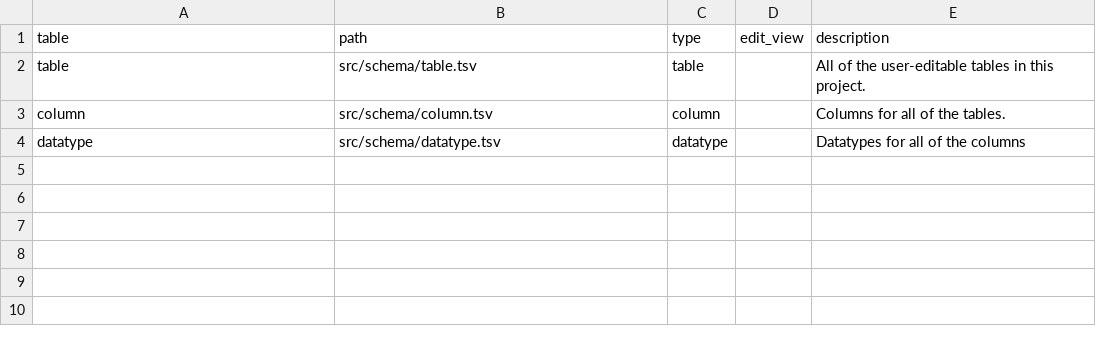
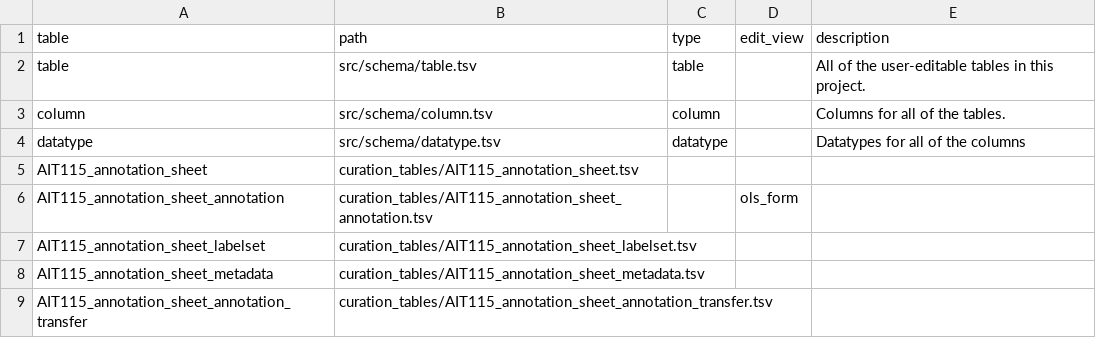
Before and after one commit to dosumis/nhp_basal_ganglia_demo, a TSV file: src/schema/table.tsv, drawn as a sheet.

```diff
--- a/src/schema/table.tsv
+++ b/src/schema/table.tsv
@@ -4 +4,6 @@ column	src/schema/column.tsv	column		Columns for all of the tables.
 datatype	src/schema/datatype.tsv	datatype		Datatypes for all of the columns
+AIT115_annotation_sheet	curation_tables/AIT115_annotation_sheet.tsv			
+AIT115_annotation_sheet_annotation	curation_tables/AIT115_annotation_sheet_annotation.tsv		ols_form	
+AIT115_annotation_sheet_labelset	curation_tables/AIT115_annotation_sheet_labelset.tsv			
+AIT115_annotation_sheet_metadata	curation_tables/AIT115_annotation_sheet_metadata.tsv			
+AIT115_annotation_sheet_annotation_transfer	curation_tables/AIT115_annotation_sheet_annotation_transfer.tsv			
```
Also changed, not shown: src/schema/column.tsv, 7 other files.
